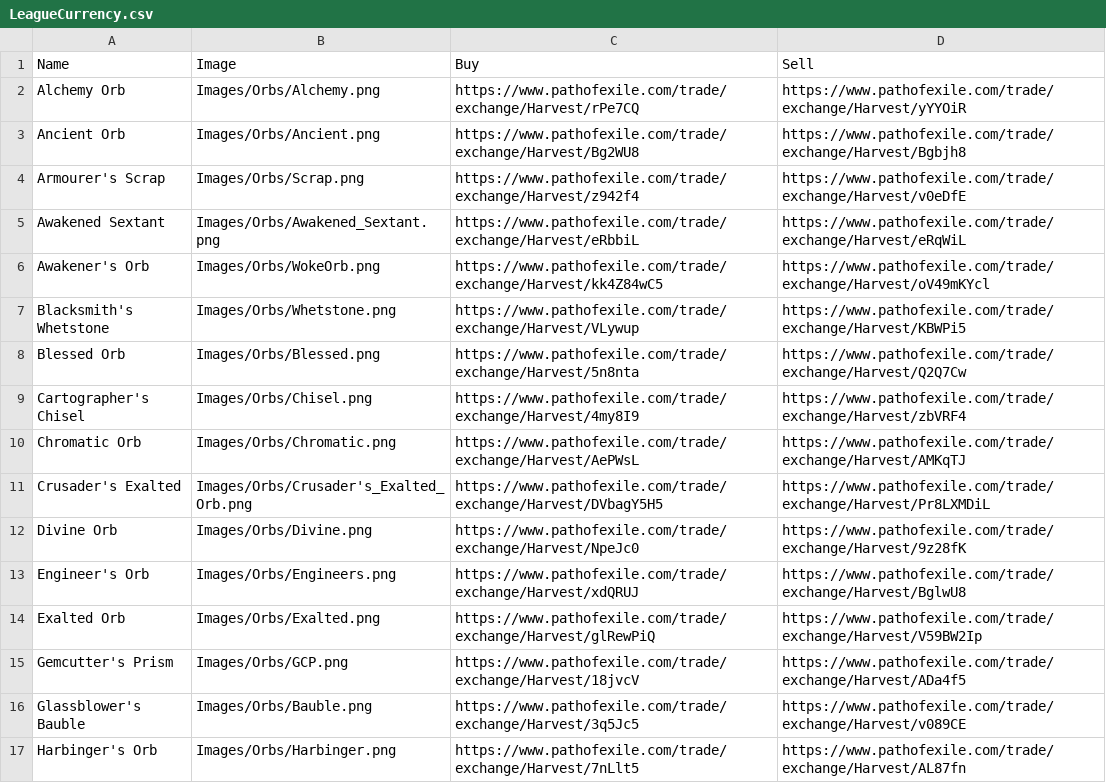
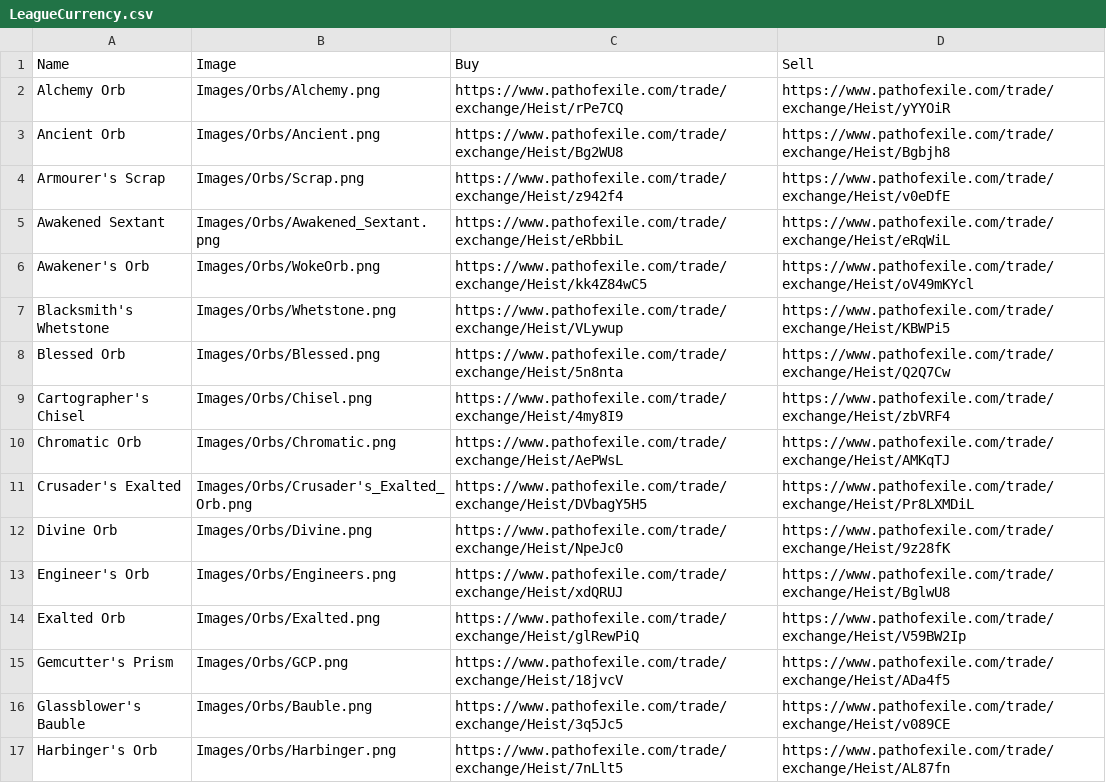
Before and after one commit to Caseyy89/FlippingCalc, a CSV file: FlippingCalc/data/Assets/LeagueCurrency.csv, drawn as a sheet; only a part is shown; the diff covers the shown part only.

Commit message:
Links changed from Harvest to Heist

```diff
--- a/FlippingCalc/data/Assets/LeagueCurrency.csv
+++ b/FlippingCalc/data/Assets/LeagueCurrency.csv
@@ -1,17 +1,17 @@
 Name;Image;Buy;Sell
-Alchemy Orb;Images/Orbs/Alchemy.png;https://www.pathofexile.com/trade/exchange/Harvest/rPe7CQ;https://www.pathofexile.com/trade/exchange/Harvest/yYYOiR
-Ancient Orb;Images/Orbs/Ancient.png;https://www.pathofexile.com/trade/exchange/Harvest/Bg2WU8;https://www.pathofexile.com/trade/exchange/Harvest/Bgbjh8
-Armourer's Scrap;Images/Orbs/Scrap.png;https://www.pathofexile.com/trade/exchange/Harvest/z942f4;https://www.pathofexile.com/trade/exchange/Harvest/v0eDfE
-Awakened Sextant;Images/Orbs/Awakened_Sextant.png;https://www.pathofexile.com/trade/exchange/Harvest/eRbbiL;https://www.pathofexile.com/trade/exchange/Harvest/eRqWiL
-Awakener's Orb;Images/Orbs/WokeOrb.png;https://www.pathofexile.com/trade/exchange/Harvest/kk4Z84wC5;https://www.pathofexile.com/trade/exchange/Harvest/oV49mKYcl
-Blacksmith's Whetstone;Images/Orbs/Whetstone.png;https://www.pathofexile.com/trade/exchange/Harvest/VLywup;https://www.pathofexile.com/trade/exchange/Harvest/KBWPi5
-Blessed Orb;Images/Orbs/Blessed.png;https://www.pathofexile.com/trade/exchange/Harvest/5n8nta;https://www.pathofexile.com/trade/exchange/Harvest/Q2Q7Cw
-Cartographer's Chisel;Images/Orbs/Chisel.png;https://www.pathofexile.com/trade/exchange/Harvest/4my8I9;https://www.pathofexile.com/trade/exchange/Harvest/zbVRF4
-Chromatic Orb;Images/Orbs/Chromatic.png;https://www.pathofexile.com/trade/exchange/Harvest/AePWsL;https://www.pathofexile.com/trade/exchange/Harvest/AMKqTJ
-Crusader's Exalted;Images/Orbs/Crusader's_Exalted_Orb.png;https://www.pathofexile.com/trade/exchange/Harvest/DVbagY5H5;https://www.pathofexile.com/trade/exchange/Harvest/Pr8LXMDiL
-Divine Orb;Images/Orbs/Divine.png;https://www.pathofexile.com/trade/exchange/Harvest/NpeJc0;https://www.pathofexile.com/trade/exchange/Harvest/9z28fK
-Engineer's Orb;Images/Orbs/Engineers.png;https://www.pathofexile.com/trade/exchange/Harvest/xdQRUJ;https://www.pathofexile.com/trade/exchange/Harvest/BglwU8
-Exalted Orb;Images/Orbs/Exalted.png;https://www.pathofexile.com/trade/exchange/Harvest/glRewPiQ;https://www.pathofexile.com/trade/exchange/Harvest/V59BW2Ip
-Gemcutter's Prism;Images/Orbs/GCP.png;https://www.pathofexile.com/trade/exchange/Harvest/18jvcV;https://www.pathofexile.com/trade/exchange/Harvest/ADa4f5
-Glassblower's Bauble;Images/Orbs/Bauble.png;https://www.pathofexile.com/trade/exchange/Harvest/3q5Jc5;https://www.pathofexile.com/trade/exchange/Harvest/v089CE
-Harbinger's Orb;Images/Orbs/Harbinger.png;https://www.pathofexile.com/trade/exchange/Harvest/7nLlt5;https://www.pathofexile.com/trade/exchange/Harvest/AL87fn
+Alchemy Orb;Images/Orbs/Alchemy.png;https://www.pathofexile.com/trade/exchange/Heist/rPe7CQ;https://www.pathofexile.com/trade/exchange/Heist/yYYOiR
+Ancient Orb;Images/Orbs/Ancient.png;https://www.pathofexile.com/trade/exchange/Heist/Bg2WU8;https://www.pathofexile.com/trade/exchange/Heist/Bgbjh8
+Armourer's Scrap;Images/Orbs/Scrap.png;https://www.pathofexile.com/trade/exchange/Heist/z942f4;https://www.pathofexile.com/trade/exchange/Heist/v0eDfE
+Awakened Sextant;Images/Orbs/Awakened_Sextant.png;https://www.pathofexile.com/trade/exchange/Heist/eRbbiL;https://www.pathofexile.com/trade/exchange/Heist/eRqWiL
+Awakener's Orb;Images/Orbs/WokeOrb.png;https://www.pathofexile.com/trade/exchange/Heist/kk4Z84wC5;https://www.pathofexile.com/trade/exchange/Heist/oV49mKYcl
+Blacksmith's Whetstone;Images/Orbs/Whetstone.png;https://www.pathofexile.com/trade/exchange/Heist/VLywup;https://www.pathofexile.com/trade/exchange/Heist/KBWPi5
+Blessed Orb;Images/Orbs/Blessed.png;https://www.pathofexile.com/trade/exchange/Heist/5n8nta;https://www.pathofexile.com/trade/exchange/Heist/Q2Q7Cw
+Cartographer's Chisel;Images/Orbs/Chisel.png;https://www.pathofexile.com/trade/exchange/Heist/4my8I9;https://www.pathofexile.com/trade/exchange/Heist/zbVRF4
+Chromatic Orb;Images/Orbs/Chromatic.png;https://www.pathofexile.com/trade/exchange/Heist/AePWsL;https://www.pathofexile.com/trade/exchange/Heist/AMKqTJ
+Crusader's Exalted;Images/Orbs/Crusader's_Exalted_Orb.png;https://www.pathofexile.com/trade/exchange/Heist/DVbagY5H5;https://www.pathofexile.com/trade/exchange/Heist/Pr8LXMDiL
+Divine Orb;Images/Orbs/Divine.png;https://www.pathofexile.com/trade/exchange/Heist/NpeJc0;https://www.pathofexile.com/trade/exchange/Heist/9z28fK
+Engineer's Orb;Images/Orbs/Engineers.png;https://www.pathofexile.com/trade/exchange/Heist/xdQRUJ;https://www.pathofexile.com/trade/exchange/Heist/BglwU8
+Exalted Orb;Images/Orbs/Exalted.png;https://www.pathofexile.com/trade/exchange/Heist/glRewPiQ;https://www.pathofexile.com/trade/exchange/Heist/V59BW2Ip
+Gemcutter's Prism;Images/Orbs/GCP.png;https://www.pathofexile.com/trade/exchange/Heist/18jvcV;https://www.pathofexile.com/trade/exchange/Heist/ADa4f5
+Glassblower's Bauble;Images/Orbs/Bauble.png;https://www.pathofexile.com/trade/exchange/Heist/3q5Jc5;https://www.pathofexile.com/trade/exchange/Heist/v089CE
+Harbinger's Orb;Images/Orbs/Harbinger.png;https://www.pathofexile.com/trade/exchange/Heist/7nLlt5;https://www.pathofexile.com/trade/exchange/Heist/AL87fn
```
Also changed, not shown: 46 edited cells elsewhere in this file, FlippingCalc/data/Assets/LeagueFossil.csv, FlippingCalc/data/Assets/LeagueFragment.csv, 13 other files.
